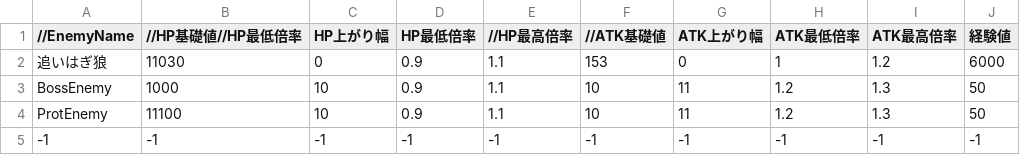
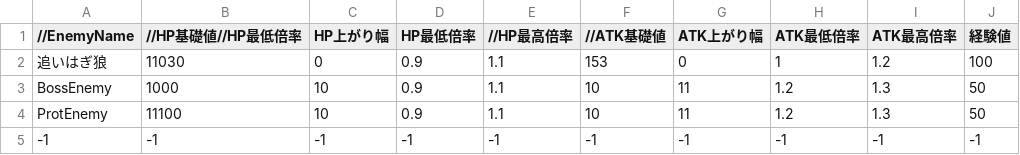
Before and after one commit to sca-syuya-kumagai-0005/Tower-of-Brgad-team10, a CSV file: Assets/kumagai/Resources/Character/追いはぎ狼.csv, drawn as a sheet.

```diff
--- a/Assets/kumagai/Resources/Character/追いはぎ狼.csv
+++ b/Assets/kumagai/Resources/Character/追いはぎ狼.csv
@@ -1,3 +1,3 @@
 //EnemyName,//HP基礎値//HP最低倍率,HP上がり幅,HP最低倍率,//HP最高倍率,//ATK基礎値,ATK上がり幅,ATK最低倍率,ATK最高倍率,経験値
-追いはぎ狼,11030,0,0.9,1.1,153,0,1,1.2,6000
+追いはぎ狼,11030,0,0.9,1.1,153,0,1,1.2,100
 BossEnemy,1000,10,0.9,1.1,10,11,1.2,1.3,50
```
Also changed, not shown: 10 other files.
